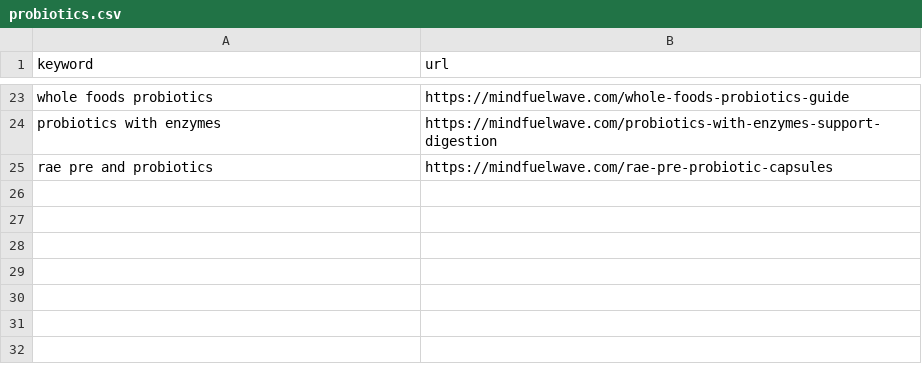
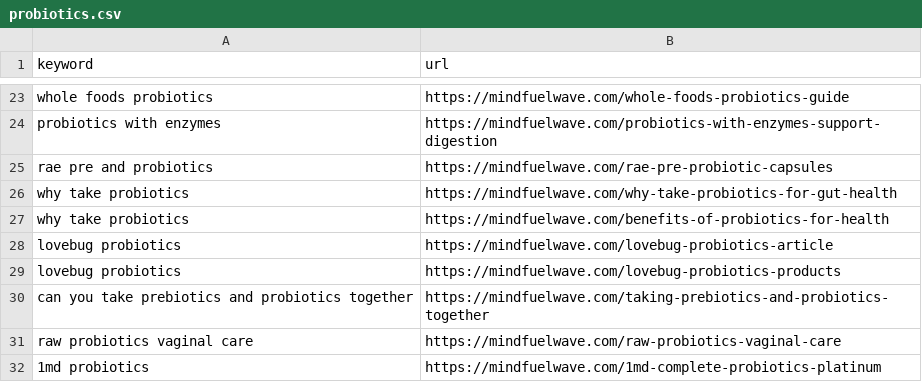
Before and after one commit to jakeadelman/autoblogger-wordpress, a CSV file: csvs/finished/probiotics.csv, drawn as a sheet; only a part is shown, gaps mark what is left out; the diff names each change by its address in the sheet, - before the commit and + after, or states it on an @@ line.

```diff
--- a/csvs/finished/probiotics.csv
+++ b/csvs/finished/probiotics.csv
+row 26: why take probiotics | https://mindfuelwave.com/why-take-probiotics-for-gut-health
+row 27: why take probiotics | https://mindfuelwave.com/benefits-of-probiotics-for-health
+row 28: lovebug probiotics | https://mindfuelwave.com/lovebug-probiotics-article
+row 29: lovebug probiotics | https://mindfuelwave.com/lovebug-probiotics-products
+row 30: can you take prebiotics and probiotics together | https://mindfuelwave.com/taking-prebiotics-and-probiotics-together
+row 31: raw probiotics vaginal care | https://mindfuelwave.com/raw-probiotics-vaginal-care
+row 32: 1md probiotics | https://mindfuelwave.com/1md-complete-probiotics-platinum
```
Also changed, not shown: 3 other files.
